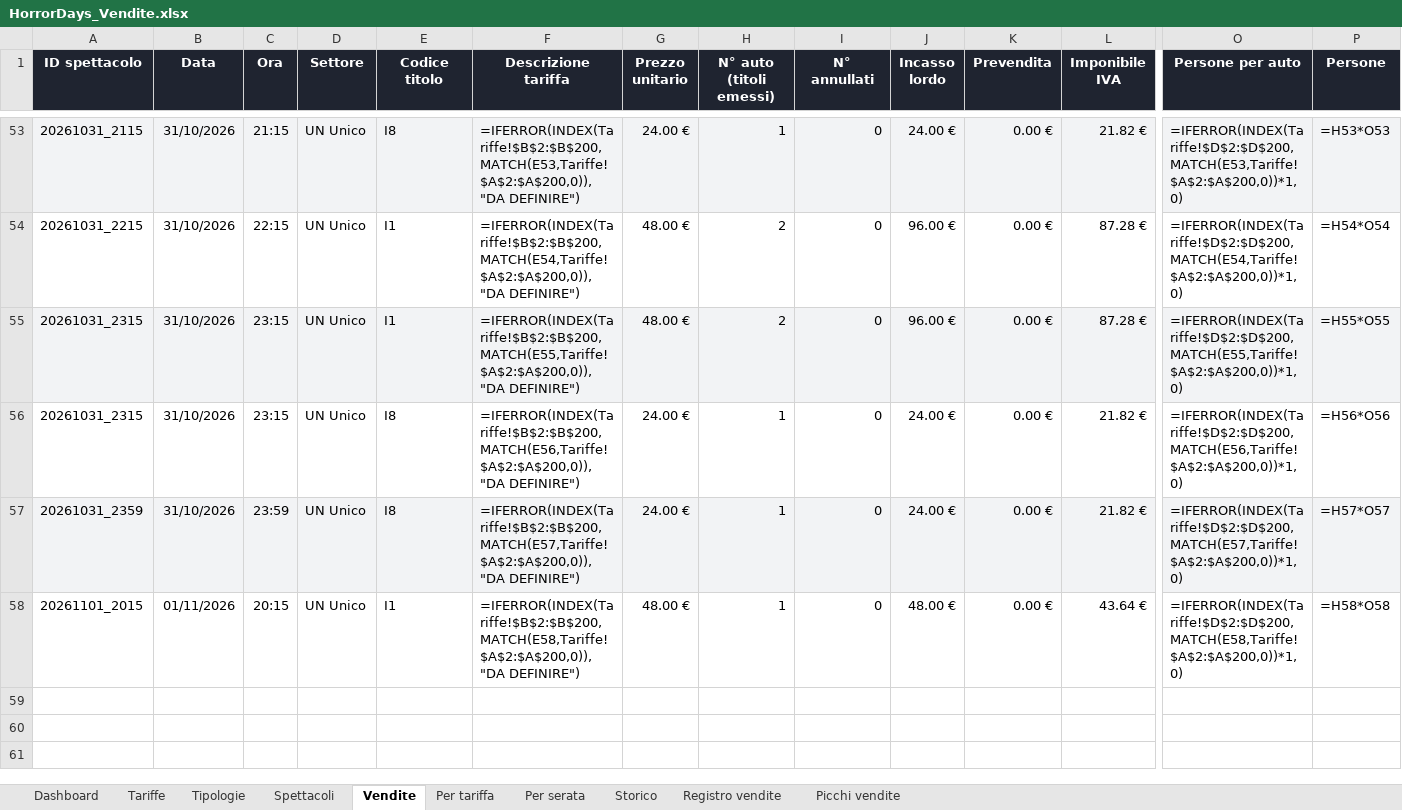
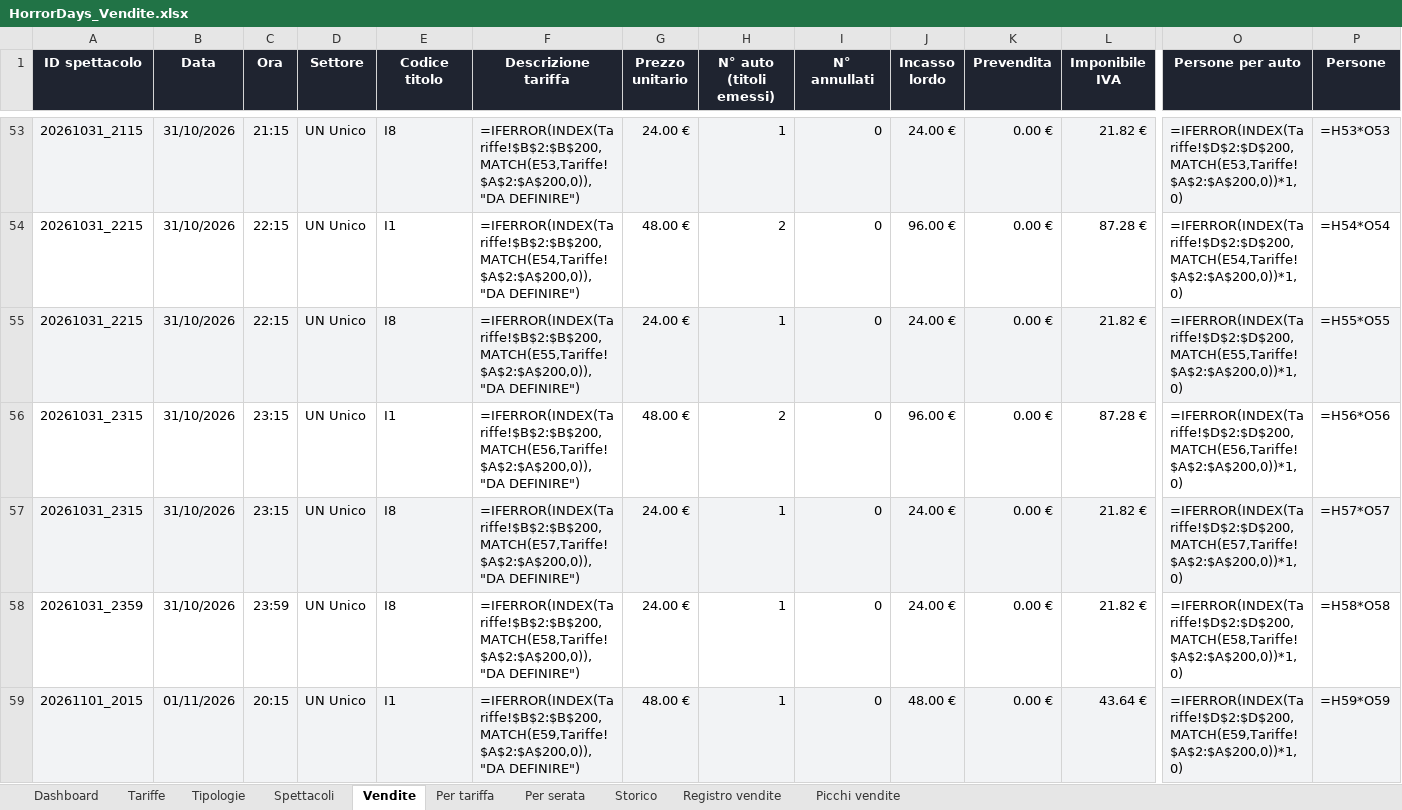
Before and after one commit to boostcreativeai-prog/HorrorDays, an Excel workbook: data/HorrorDays_Vendite.xlsx, sheet Vendite, drawn as a sheet; only a part is shown, gaps mark what is left out; values as stored, in another font and other column widths than the file's, no borders; formulas without a stored value are shown as written; addresses are those after the commit; rows hold the shown columns only; the diff covers the shown part only; the diff names each change by its address in the sheet, - before the commit and + after, or states it on an @@ line.

Commit message:
Report vendite 09/10/2026 12:17

```diff
--- a/data/HorrorDays_Vendite.xlsx (sheet Vendite)
+++ b/data/HorrorDays_Vendite.xlsx (sheet Vendite)
+row 55: 20261031_2215 | 31/10/2026 | 22:15 | UN Unico | I8 | =IFERROR(INDEX(Tariffe!$B$2:$B$200,MATCH(E55,Tariffe!$A$2:$A$200,0)),"DA DEFINIRE") | 24.00 € | 1 | 0 | 24.00 € | 0.00 € | 21.82 € | =IFERROR(INDEX(Tariffe!$D$2:$D$200,MATCH(E55,Tariffe!$A$2:$A$200,0))*1,0) | =H55*O55
-A56:P56 fill: #F2F3F5
+A56:P56 fill: none
-F56 (Descrizione tariffa): =IFERROR(INDEX(Tariffe!$B$2:$B$200,MATCH(E55,Tariffe!$A$2:$A$200,0)),"DA DEFINIRE")
+F56 (Descrizione tariffa): =IFERROR(INDEX(Tariffe!$B$2:$B$200,MATCH(E56,Tariffe!$A$2:$A$200,0)),"DA DEFINIRE")
-O56 (Persone per auto): =IFERROR(INDEX(Tariffe!$D$2:$D$200,MATCH(E55,Tariffe!$A$2:$A$200,0))*1,0)
+O56 (Persone per auto): =IFERROR(INDEX(Tariffe!$D$2:$D$200,MATCH(E56,Tariffe!$A$2:$A$200,0))*1,0)
-P56 (Persone): =H55*O55
+P56 (Persone): =H56*O56
-A57:P57 fill: none
+A57:P57 fill: #F2F3F5
-F57 (Descrizione tariffa): =IFERROR(INDEX(Tariffe!$B$2:$B$200,MATCH(E56,Tariffe!$A$2:$A$200,0)),"DA DEFINIRE")
+F57 (Descrizione tariffa): =IFERROR(INDEX(Tariffe!$B$2:$B$200,MATCH(E57,Tariffe!$A$2:$A$200,0)),"DA DEFINIRE")
-O57 (Persone per auto): =IFERROR(INDEX(Tariffe!$D$2:$D$200,MATCH(E56,Tariffe!$A$2:$A$200,0))*1,0)
+O57 (Persone per auto): =IFERROR(INDEX(Tariffe!$D$2:$D$200,MATCH(E57,Tariffe!$A$2:$A$200,0))*1,0)
-P57 (Persone): =H56*O56
+P57 (Persone): =H57*O57
-A58:P58 fill: #F2F3F5
+A58:P58 fill: none
-F58 (Descrizione tariffa): =IFERROR(INDEX(Tariffe!$B$2:$B$200,MATCH(E57,Tariffe!$A$2:$A$200,0)),"DA DEFINIRE")
+F58 (Descrizione tariffa): =IFERROR(INDEX(Tariffe!$B$2:$B$200,MATCH(E58,Tariffe!$A$2:$A$200,0)),"DA DEFINIRE")
-O58 (Persone per auto): =IFERROR(INDEX(Tariffe!$D$2:$D$200,MATCH(E57,Tariffe!$A$2:$A$200,0))*1,0)
+O58 (Persone per auto): =IFERROR(INDEX(Tariffe!$D$2:$D$200,MATCH(E58,Tariffe!$A$2:$A$200,0))*1,0)
-P58 (Persone): =H57*O57
+P58 (Persone): =H58*O58
-A59:P59 fill: none
+A59:P59 fill: #F2F3F5
-F59 (Descrizione tariffa): =IFERROR(INDEX(Tariffe!$B$2:$B$200,MATCH(E58,Tariffe!$A$2:$A$200,0)),"DA DEFINIRE")
+F59 (Descrizione tariffa): =IFERROR(INDEX(Tariffe!$B$2:$B$200,MATCH(E59,Tariffe!$A$2:$A$200,0)),"DA DEFINIRE")
-O59 (Persone per auto): =IFERROR(INDEX(Tariffe!$D$2:$D$200,MATCH(E58,Tariffe!$A$2:$A$200,0))*1,0)
+O59 (Persone per auto): =IFERROR(INDEX(Tariffe!$D$2:$D$200,MATCH(E59,Tariffe!$A$2:$A$200,0))*1,0)
-P59 (Persone): =H58*O58
+P59 (Persone): =H59*O59
```
Also changed, not shown: cell formats elsewhere in this sheet, sheet Picchi vendite, sheet Registro vendite, sheet Storico, sheet Dashboard, charts or pictures, site/HorrorDays_Vendite.xlsx, 4 other files.
